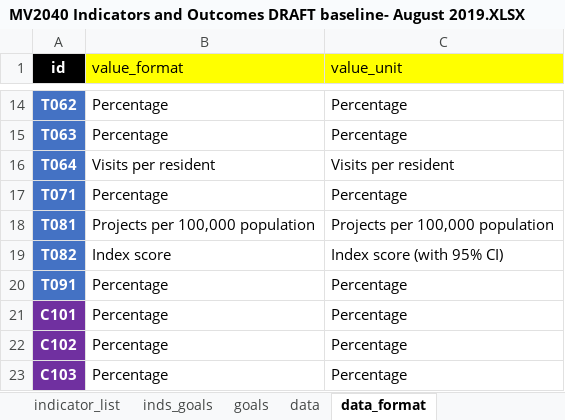
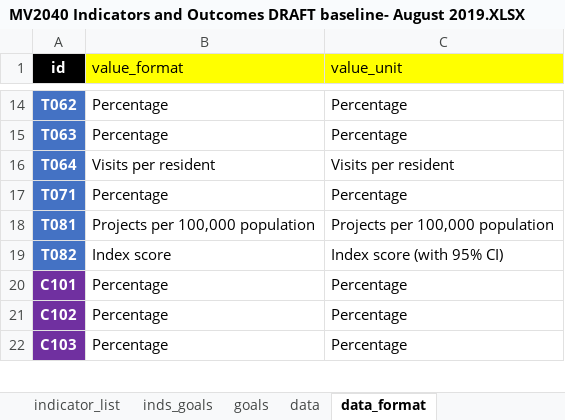
Before and after one commit to williamlai2/mv2040_outcomes_framework, an Excel workbook: MV2040 Indicators and Outcomes DRAFT baseline- August 2019.XLSX, sheet data_format, drawn as a sheet; only a part is shown, gaps mark what is left out; values as stored, in another font and other column widths than the file's, no borders; the diff names each change by its address in the sheet, - before the commit and + after, or states it on an @@ line.

```diff
--- a/MV2040 Indicators and Outcomes DRAFT baseline- August 2019.XLSX (sheet data_format)
+++ b/MV2040 Indicators and Outcomes DRAFT baseline- August 2019.XLSX (sheet data_format)
-row 20: T091 | Percentage | Percentage
```
Also changed, not shown: sheet indicator_list, sheet data, sheet inds_goals, 1 other file.
